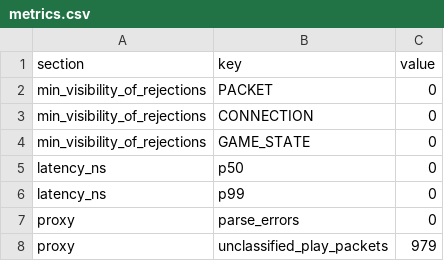
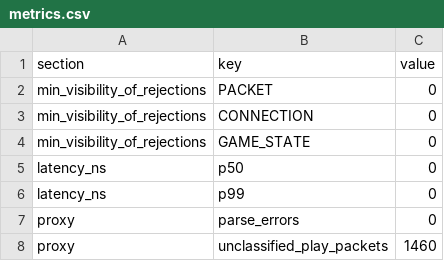
Before and after one commit to hallie-pailes/packetguard, a CSV file: out/A/metrics.csv, drawn as a sheet.

```diff
--- a/out/A/metrics.csv
+++ b/out/A/metrics.csv
@@ -7,2 +7,2 @@ latency_ns,p99,0
 proxy,parse_errors,0
-proxy,unclassified_play_packets,979
+proxy,unclassified_play_packets,1460
```
Also changed, not shown: 59 other files.
